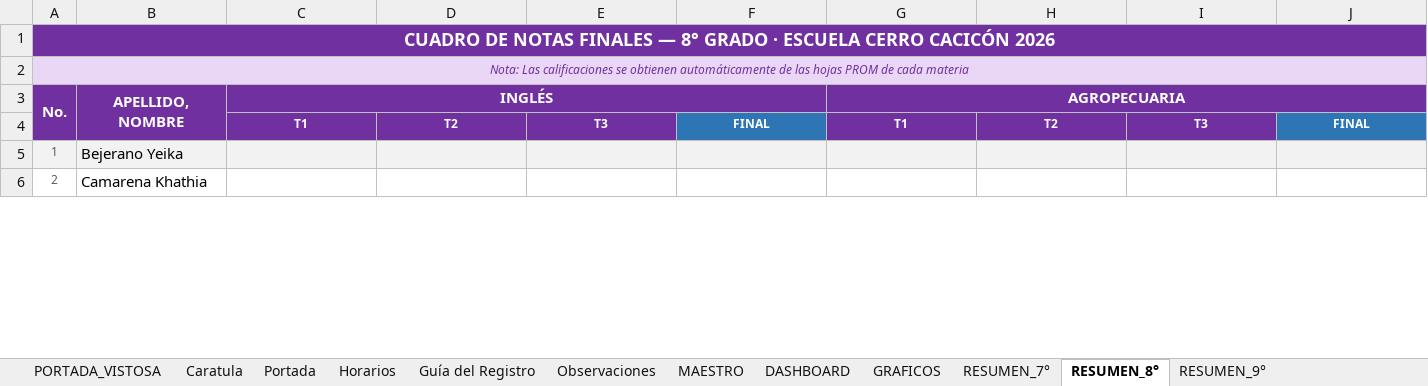
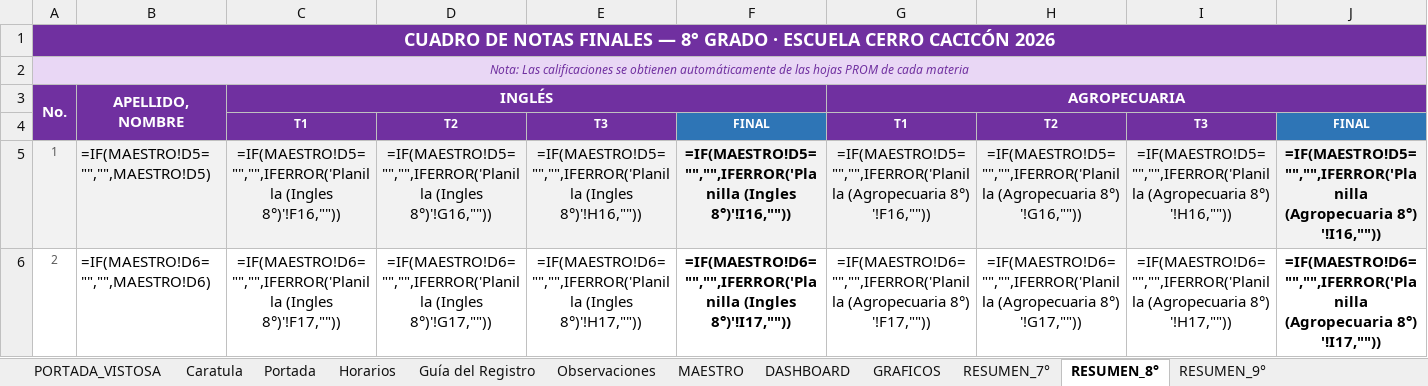
Before and after one commit to ElmerAntonio/RegistroDoc, an Excel workbook: Registro_2026.xlsx, sheet RESUMEN_8°, drawn as a sheet; only a part is shown; values as stored, in another font and other column widths than the file's, no borders; formulas without a stored value are shown as written; conditional formats not drawn; the diff covers the shown part only; the diff names each change by its address in the sheet, - before the commit and + after, or states it on an @@ line.

```diff
--- a/Registro_2026.xlsx (sheet RESUMEN_8°)
+++ b/Registro_2026.xlsx (sheet RESUMEN_8°)
-B5: Bejerano Yeika
+B5: =IF(MAESTRO!D5="","",MAESTRO!D5)
-C5: (empty)
+C5: =IF(MAESTRO!D5="","",IFERROR('Planilla (Ingles 8°)'!F16,""))
-D5: (empty)
+D5: =IF(MAESTRO!D5="","",IFERROR('Planilla (Ingles 8°)'!G16,""))
-E5: (empty)
+E5: =IF(MAESTRO!D5="","",IFERROR('Planilla (Ingles 8°)'!H16,""))
-F5: (empty)
+F5: =IF(MAESTRO!D5="","",IFERROR('Planilla (Ingles 8°)'!I16,""))
-G5: (empty)
+G5: =IF(MAESTRO!D5="","",IFERROR('Planilla (Agropecuaria 8°) '!F16,""))
-H5: (empty)
+H5: =IF(MAESTRO!D5="","",IFERROR('Planilla (Agropecuaria 8°) '!G16,""))
-I5: (empty)
+I5: =IF(MAESTRO!D5="","",IFERROR('Planilla (Agropecuaria 8°) '!H16,""))
-J5: (empty)
+J5: =IF(MAESTRO!D5="","",IFERROR('Planilla (Agropecuaria 8°) '!I16,""))
-B6: Camarena Khathia
+B6: =IF(MAESTRO!D6="","",MAESTRO!D6)
-C6: (empty)
+C6: =IF(MAESTRO!D6="","",IFERROR('Planilla (Ingles 8°)'!F17,""))
-D6: (empty)
+D6: =IF(MAESTRO!D6="","",IFERROR('Planilla (Ingles 8°)'!G17,""))
-E6: (empty)
+E6: =IF(MAESTRO!D6="","",IFERROR('Planilla (Ingles 8°)'!H17,""))
-F6: (empty)
+F6: =IF(MAESTRO!D6="","",IFERROR('Planilla (Ingles 8°)'!I17,""))
-G6: (empty)
+G6: =IF(MAESTRO!D6="","",IFERROR('Planilla (Agropecuaria 8°) '!F17,""))
-H6: (empty)
+H6: =IF(MAESTRO!D6="","",IFERROR('Planilla (Agropecuaria 8°) '!G17,""))
-I6: (empty)
+I6: =IF(MAESTRO!D6="","",IFERROR('Planilla (Agropecuaria 8°) '!H17,""))
-J6: (empty)
+J6: =IF(MAESTRO!D6="","",IFERROR('Planilla (Agropecuaria 8°) '!I17,""))
```
Also changed, not shown: 718 edited cells elsewhere in this sheet, sheet Asistencia (9°), sheet GRAFICOS, sheet DASHBOARD, sheet RESUMEN_9°, sheet Asistencia (8°), sheet Asistencia (7°), 28 more sheets, charts or pictures, Registro Primaria.xlsx, docs/Registro Primaria-back.xlsx, 19 other files.
